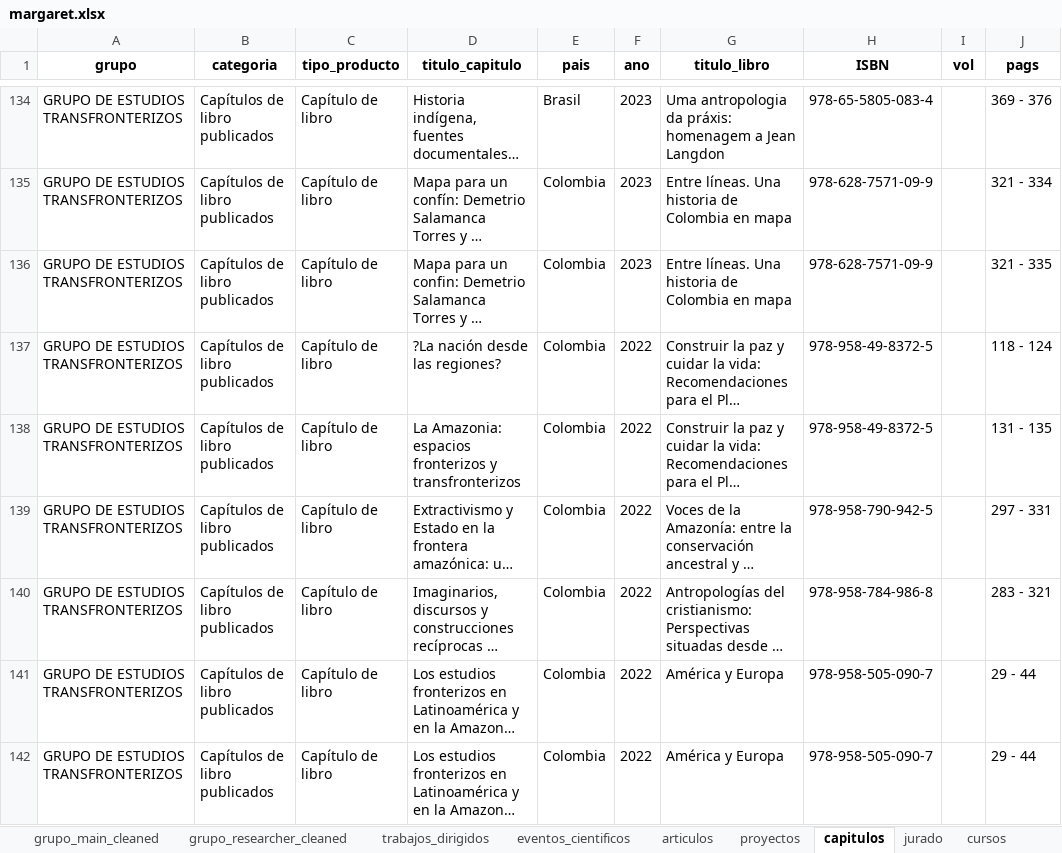
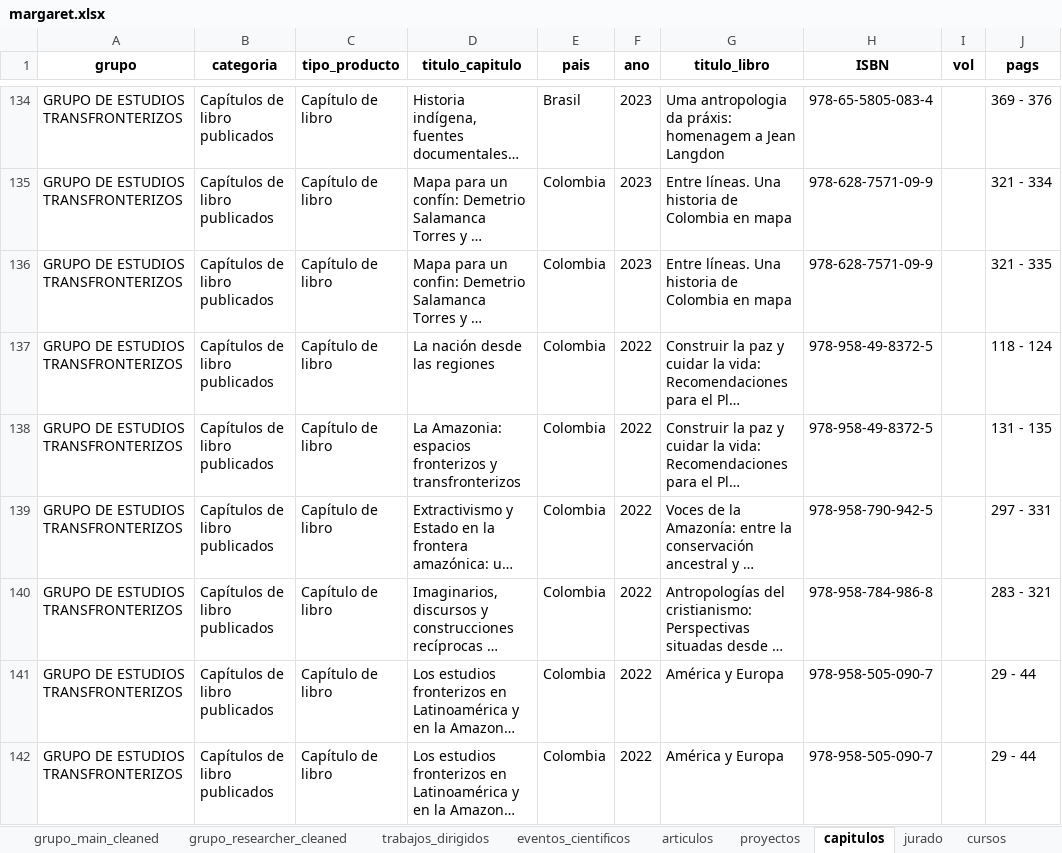
Before and after one commit to Hufrinconlo/margareth, an Excel workbook: margaret.xlsx, sheet capitulos, drawn as a sheet; only a part is shown, gaps mark what is left out; long unchanged cells end in …; values as stored, in another font and other column widths than the file's, no borders; the diff names each change by its address in the sheet, - before the commit and + after, or states it on an @@ line.

```diff
--- a/margaret.xlsx (sheet capitulos)
+++ b/margaret.xlsx (sheet capitulos)
-D137 (titulo_capitulo): ?La nación desde las regiones?
+D137 (titulo_capitulo): La nación desde las regiones
```
Also changed, not shown: sheet eventos_cientificos, sheet articulos, sheet proyectos, sheet redes_conocimiento, sheet generacion_contenido_virtual, sheet generacion_contenido_impreso, 2 more sheets, 3 other files.
